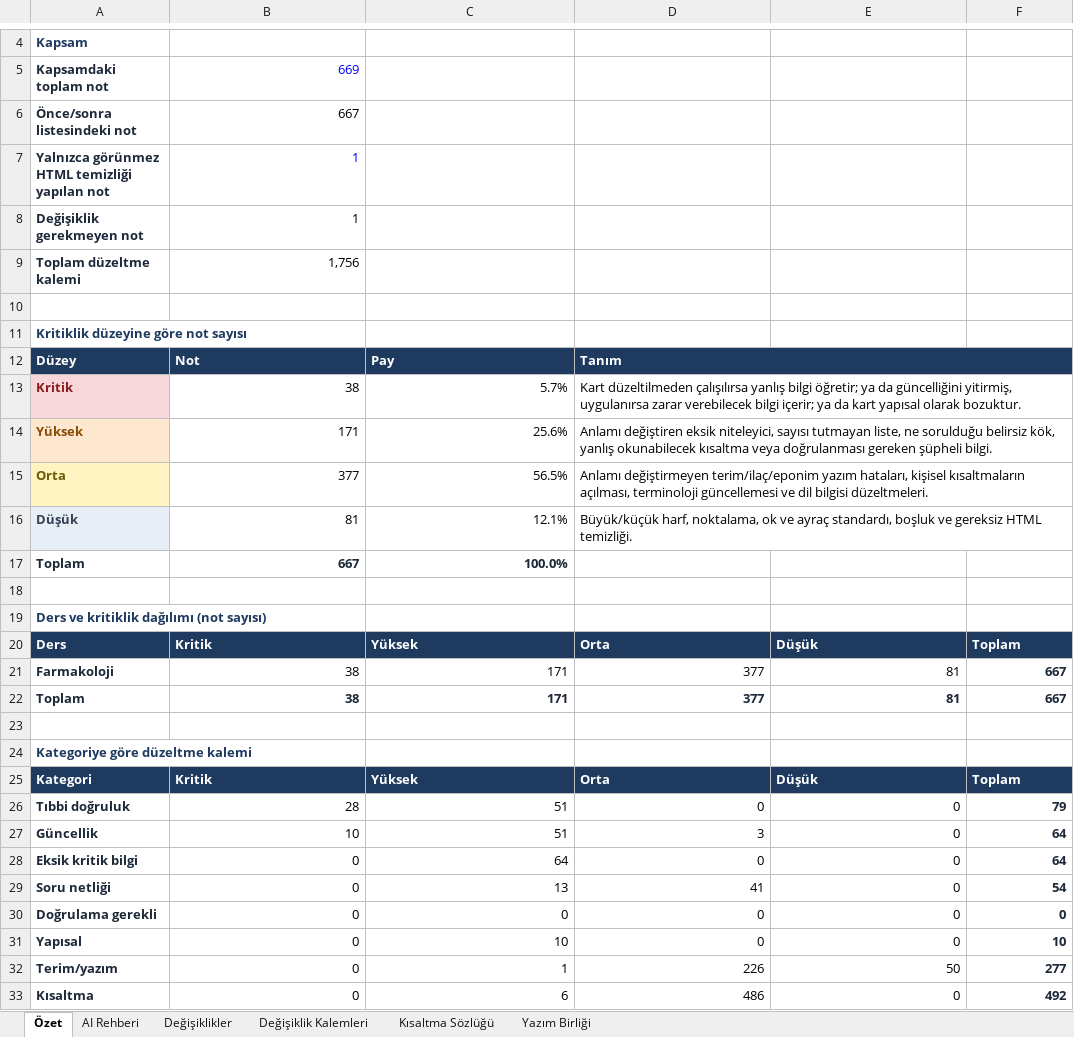
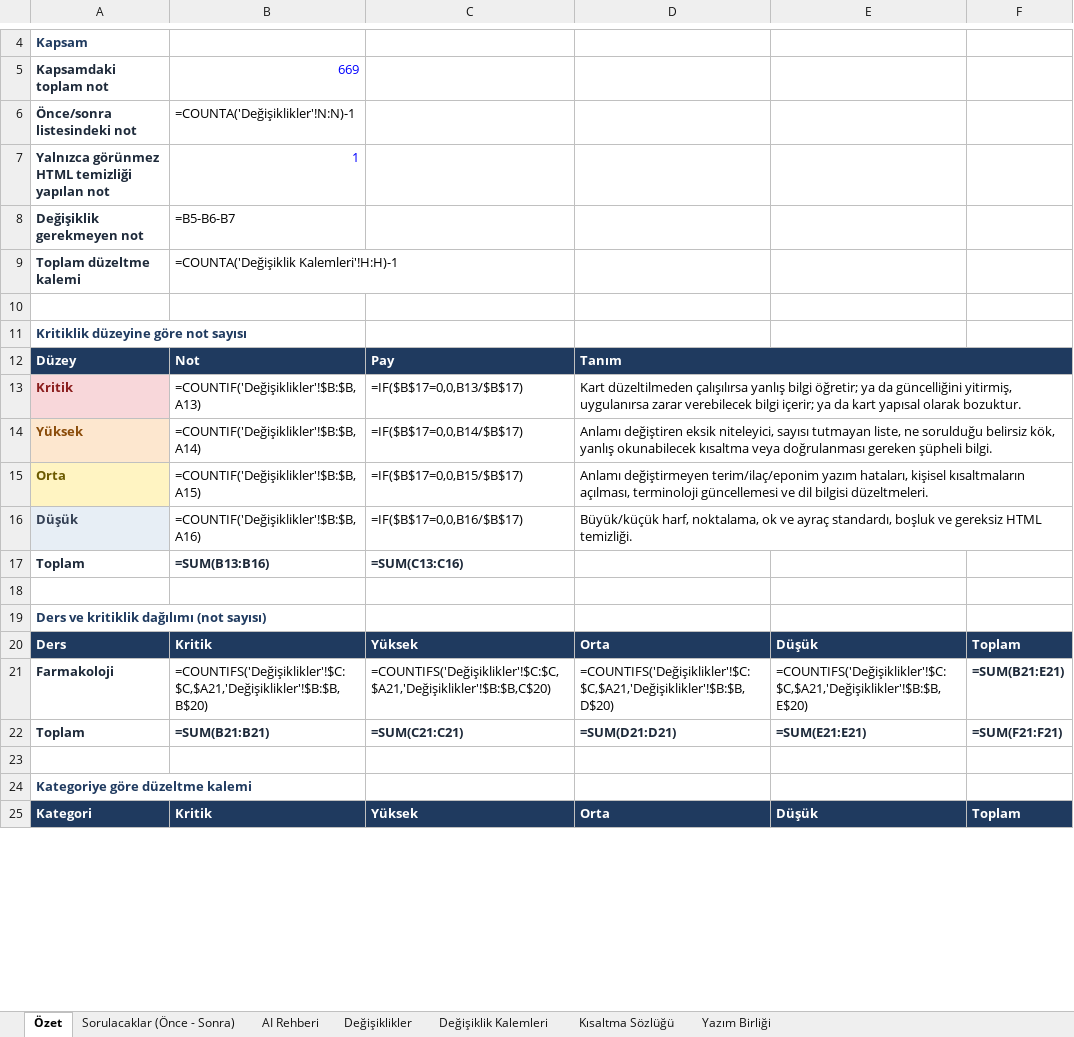
Before and after one commit to bugraguclu/tus-flashcard-app, an Excel workbook: outputs/kart-duzeltme/BKA_TUS_Farmakoloji_Kart_Duzeltmeleri_Once_Sonra.xlsx, sheet Özet, drawn as a sheet; only a part is shown, gaps mark what is left out; values as stored, in another font and other column widths than the file's, no borders; formulas without a stored value are shown as written; removed rows and columns are numbered as before the commit, all else as after; the diff covers the shown part only; the diff names each change by its address in the sheet, - before the commit and + after, or states it on an @@ line.

```diff
--- a/outputs/kart-duzeltme/BKA_TUS_Farmakoloji_Kart_Duzeltmeleri_Once_Sonra.xlsx (sheet Özet)
+++ b/outputs/kart-duzeltme/BKA_TUS_Farmakoloji_Kart_Duzeltmeleri_Once_Sonra.xlsx (sheet Özet)
+sheet tab: Sorulacaklar (Önce - Sonra)
-B6: 667
+B6: =COUNTA('Değişiklikler'!N:N)-1
-B8: 1
+B8: =B5-B6-B7
-B9: 1,756
+B9: =COUNTA('Değişiklik Kalemleri'!H:H)-1
-B13: 38
+B13: =COUNTIF('Değişiklikler'!$B:$B,A13)
-C13: 5.7%
+C13: =IF($B$17=0,0,B13/$B$17)
-B14: 171
+B14: =COUNTIF('Değişiklikler'!$B:$B,A14)
-C14: 25.6%
+C14: =IF($B$17=0,0,B14/$B$17)
-B15: 377
+B15: =COUNTIF('Değişiklikler'!$B:$B,A15)
-C15: 56.5%
+C15: =IF($B$17=0,0,B15/$B$17)
-B16: 81
+B16: =COUNTIF('Değişiklikler'!$B:$B,A16)
-C16: 12.1%
+C16: =IF($B$17=0,0,B16/$B$17)
-B17: 667
+B17: =SUM(B13:B16)
-C17: 100.0%
+C17: =SUM(C13:C16)
-row 21: Farmakoloji | 38 | 171 | 377 | 81 | 667
-row 22: Toplam | 38 | 171 | 377 | 81 | 667
+row 21: Farmakoloji | =COUNTIFS('Değişiklikler'!$C:$C,$A21,'Değişiklikler'!$B:$B,B$20) | =COUNTIFS('Değişiklikler'!$C:$C,$A21,'Değişiklikler'!$B:$B,C$20) | =COUNTIFS('Değişiklikler'!$C:$C,$A21,'Değişiklikler'!$B:$B,D$20) | =COUNTIFS('Değişiklikler'!$C:$C,$A21,'Değişiklikler'!$B:$B,E$20) | =SUM(B21:E21)
+row 22: Toplam | =SUM(B21:B21) | =SUM(C21:C21) | =SUM(D21:D21) | =SUM(E21:E21) | =SUM(F21:F21)
-row 26: Tıbbi doğruluk | 28 | 51 | 0 | 0 | 79
-row 27: Güncellik | 10 | 51 | 3 | 0 | 64
-row 28: Eksik kritik bilgi | 0 | 64 | 0 | 0 | 64
-row 29: Soru netliği | 0 | 13 | 41 | 0 | 54
-row 30: Doğrulama gerekli | 0 | 0 | 0 | 0 | 0
-row 31: Yapısal | 0 | 10 | 0 | 0 | 10
-row 32: Terim/yazım | 0 | 1 | 226 | 50 | 277
-row 33: Kısaltma | 0 | 6 | 486 | 0 | 492
```
Also changed, not shown: 12 added rows and 3 removed rows elsewhere in this sheet.
